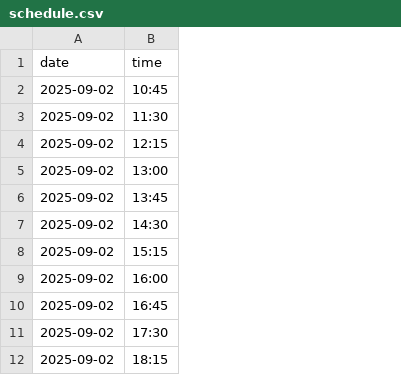
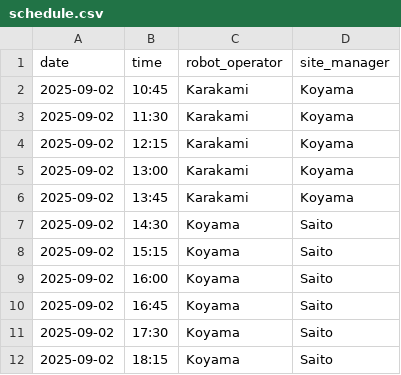
Before and after one commit to JE6HBC/exhibitionDemoScheduleCountdown, a CSV file: schedule.csv, drawn as a sheet; only a part is shown; the diff names each change by its address in the sheet, - before the commit and + after, or states it on an @@ line.

Commit message:
Add staff shift schedule to CSV

```diff
--- a/schedule.csv
+++ b/schedule.csv
+column C (robot_operator), rows 2-12: Karakami | Karakami | Karakami | Karakami | Karakami | Koyama | Koyama | Koyama | Koyama | Koyama | Koyama
+column D (site_manager), rows 2-12: Koyama | Koyama | Koyama | Koyama | Koyama | Saito | Saito | Saito | Saito | Saito | Saito
```
